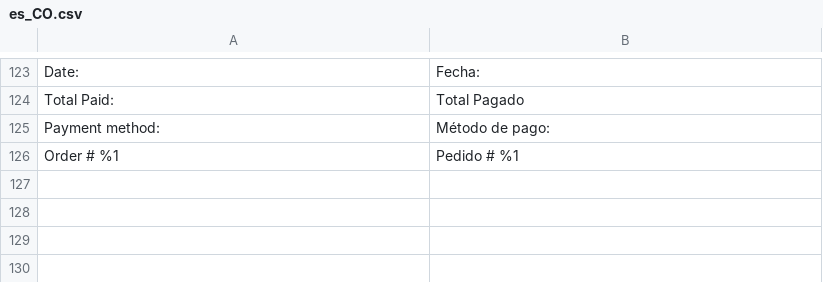
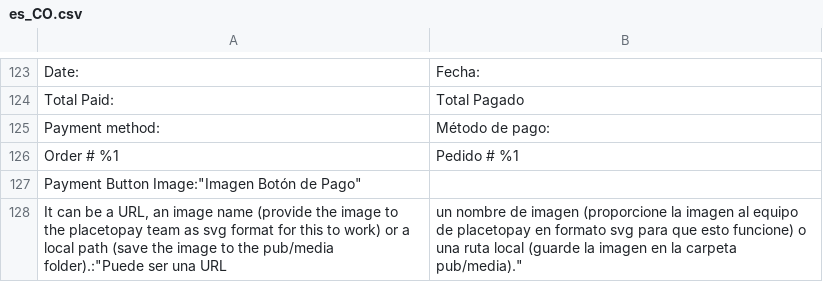
Before and after one commit to placetopay-org/magento2-placetopay, a CSV file: i18n/es_CO.csv, drawn as a sheet; only a part is shown, gaps mark what is left out; the diff names each change by its address in the sheet, - before the commit and + after, or states it on an @@ line.

Commit message:
feat: Add custom image

```diff
--- a/i18n/es_CO.csv
+++ b/i18n/es_CO.csv
+row 127: Payment Button Image:"Imagen Botón de Pago"
+row 128: It can be a URL, an image name (provide the image to the placetopay team as svg format for this to work) or a local path (save the image to the pub/media folder).:"Puede ser una URL | un nombre de imagen (proporcione la imagen al equipo de placetopay en formato svg para que esto funcione) o una ruta local (guarde la imagen en la carpeta pub/media)."
```
Also changed, not shown: i18n/en_US.csv, i18n/es_ES.csv, 4 other files.
